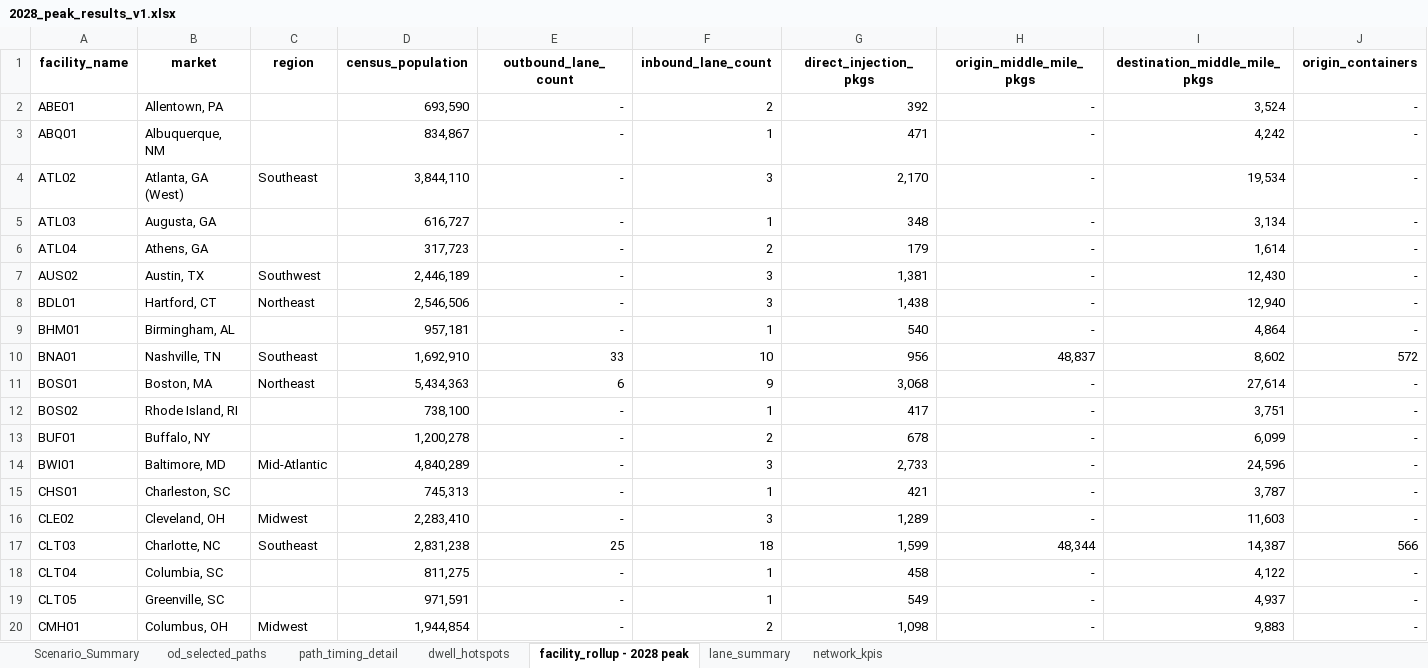
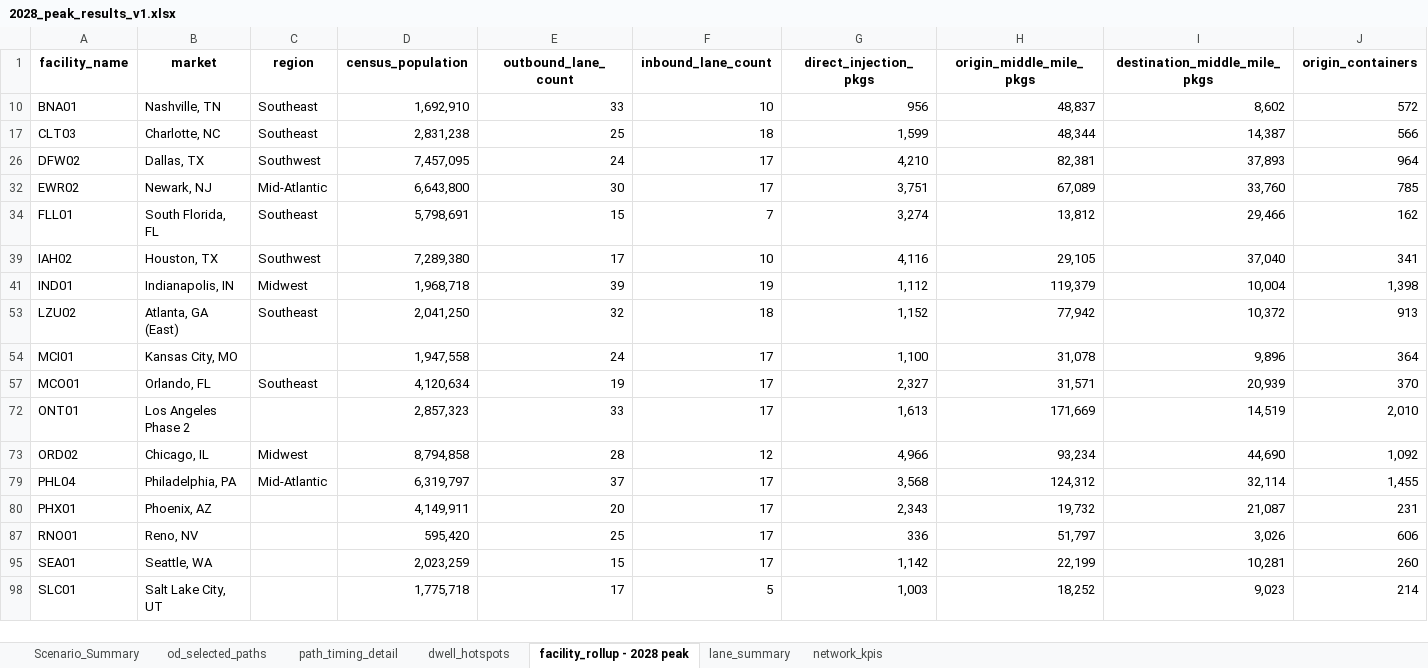
Before and after one commit to cwr213/veho_network_model_v4, an Excel workbook: outputs/2028_peak_results_v1.xlsx, sheet facility_rollup - 2028 peak, drawn as a sheet; only a part is shown; the shorter side is filled out with more unchanged rows; values as stored, in another font and other column widths than the file's, no borders; rows hold the shown columns only; the diff covers the shown part only; the diff names each change by its address in the sheet, - before the commit and + after, or states it on an @@ line.

```diff
--- a/outputs/2028_peak_results_v1.xlsx (sheet facility_rollup - 2028 peak)
+++ b/outputs/2028_peak_results_v1.xlsx (sheet facility_rollup - 2028 peak)
@@ row 2 hidden: ABE01 | Allentown, PA |  | 693,590 | - | 2 | 392 | - | 3,524 | - @@
@@ row 3 hidden: ABQ01 | Albuquerque, NM |  | 834,867 | - | 1 | 471 | - | 4,242 | - @@
@@ row 4 hidden: ATL02 | Atlanta, GA (West) | Southeast | 3,844,110 | - | 3 | 2,170 | - | 19,534 | - @@
@@ row 5 hidden: ATL03 | Augusta, GA |  | 616,727 | - | 1 | 348 | - | 3,134 | - @@
@@ row 6 hidden: ATL04 | Athens, GA |  | 317,723 | - | 2 | 179 | - | 1,614 | - @@
@@ row 7 hidden: AUS02 | Austin, TX | Southwest | 2,446,189 | - | 3 | 1,381 | - | 12,430 | - @@
@@ row 8 hidden: BDL01 | Hartford, CT | Northeast | 2,546,506 | - | 3 | 1,438 | - | 12,940 | - @@
@@ row 9 hidden: BHM01 | Birmingham, AL |  | 957,181 | - | 1 | 540 | - | 4,864 | - @@
@@ row 11 hidden: BOS01 | Boston, MA | Northeast | 5,434,363 | 6 | 9 | 3,068 | - | 27,614 | - @@
@@ row 12 hidden: BOS02 | Rhode Island, RI |  | 738,100 | - | 1 | 417 | - | 3,751 | - @@
@@ row 13 hidden: BUF01 | Buffalo, NY |  | 1,200,278 | - | 2 | 678 | - | 6,099 | - @@
@@ row 14 hidden: BWI01 | Baltimore, MD | Mid-Atlantic | 4,840,289 | - | 3 | 2,733 | - | 24,596 | - @@
@@ row 15 hidden: CHS01 | Charleston, SC |  | 745,313 | - | 1 | 421 | - | 3,787 | - @@
@@ row 16 hidden: CLE02 | Cleveland, OH | Midwest | 2,283,410 | - | 3 | 1,289 | - | 11,603 | - @@
@@ row 18 hidden: CLT04 | Columbia, SC |  | 811,275 | - | 1 | 458 | - | 4,122 | - @@
@@ row 19 hidden: CLT05 | Greenville, SC |  | 971,591 | - | 1 | 549 | - | 4,937 | - @@
@@ row 20 hidden: CMH01 | Columbus, OH | Midwest | 1,944,854 | - | 2 | 1,098 | - | 9,883 | - @@
```
Also changed, not shown: 74 hidden or unhidden rows elsewhere in this sheet, sheet od_selected_paths, data/veho_model_input_v2.xlsx, 5 other files.
